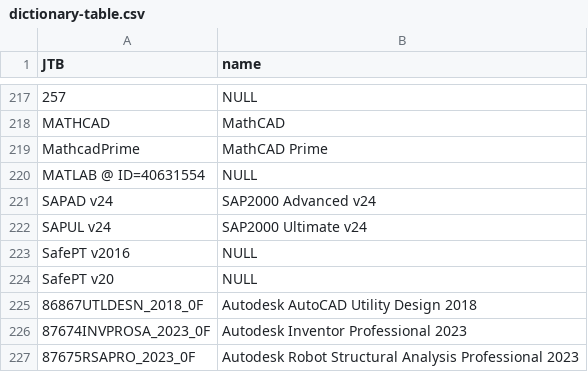
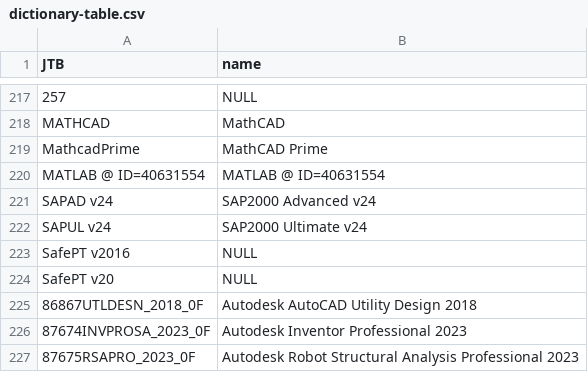
Before and after one commit to mmoran6/licenses-client, a CSV file: public/dictionary-table.csv, drawn as a sheet; only a part is shown, gaps mark what is left out.

```diff
--- a/public/dictionary-table.csv
+++ b/public/dictionary-table.csv
@@ -219,3 +219,3 @@ MATHCAD,MathCAD
 MathcadPrime,MathCAD Prime
-MATLAB @ ID=40631554,NULL
+MATLAB @ ID=40631554,MATLAB @ ID=40631554
 SAPAD v24,SAP2000 Advanced v24
```
Also changed, not shown: 13 other files.
